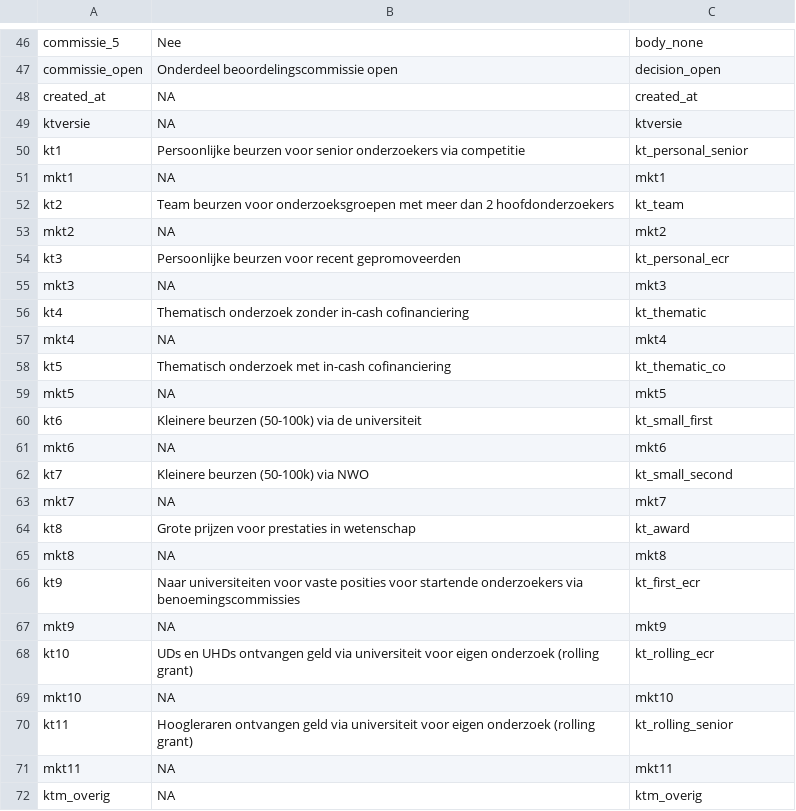
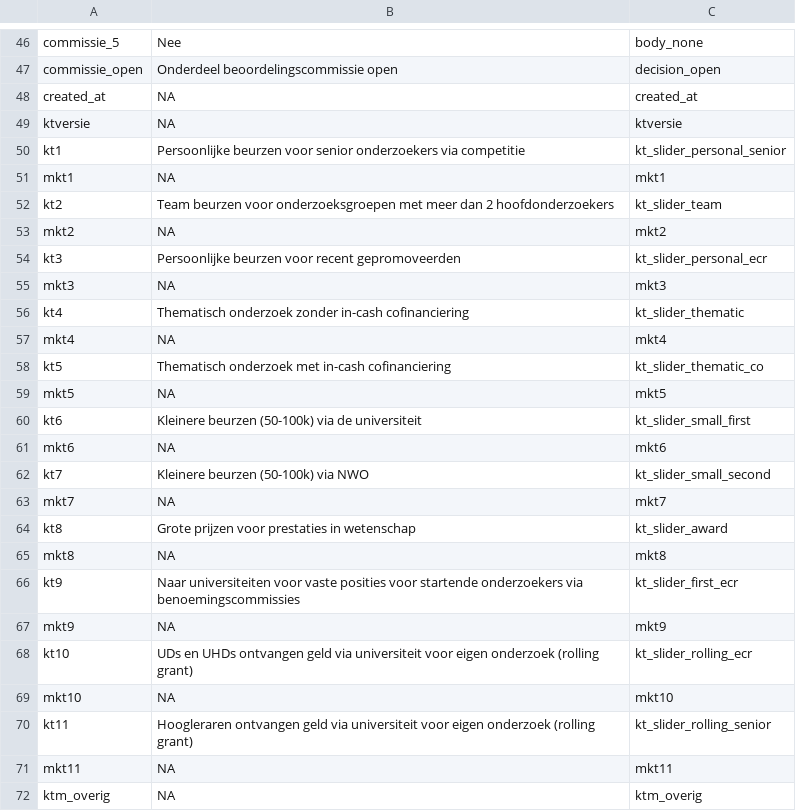
Before and after one commit to DeJongeAkademie/FundingConsultation2022, a CSV file: data/Variabelen_DJA_shortlabels.csv, drawn as a sheet; only a part is shown, gaps mark what is left out; the diff covers the shown part only.

```diff
--- a/data/Variabelen_DJA_shortlabels.csv
+++ b/data/Variabelen_DJA_shortlabels.csv
@@ -50 +50 @@
-"kt1","Persoonlijke beurzen voor senior onderzoekers via competitie","kt_personal_senior"
+kt1,Persoonlijke beurzen voor senior onderzoekers via competitie,kt_slider_personal_senior
@@ -52 +52 @@
-"kt2","Team beurzen voor onderzoeksgroepen met meer dan 2 hoofdonderzoekers","kt_team"
+kt2,Team beurzen voor onderzoeksgroepen met meer dan 2 hoofdonderzoekers,kt_slider_team
@@ -54 +54 @@
-"kt3","Persoonlijke beurzen voor recent gepromoveerden","kt_personal_ecr"
+kt3,Persoonlijke beurzen voor recent gepromoveerden,kt_slider_personal_ecr
@@ -56 +56 @@
-"kt4","Thematisch onderzoek zonder in-cash cofinanciering","kt_thematic"
+kt4,Thematisch onderzoek zonder in-cash cofinanciering,kt_slider_thematic
@@ -58 +58 @@
-"kt5","Thematisch onderzoek met in-cash cofinanciering","kt_thematic_co"
+kt5,Thematisch onderzoek met in-cash cofinanciering,kt_slider_thematic_co
@@ -60 +60 @@
-"kt6","Kleinere beurzen (50-100k) via de universiteit","kt_small_first"
+kt6,Kleinere beurzen (50-100k) via de universiteit,kt_slider_small_first
@@ -62 +62 @@
-"kt7","Kleinere beurzen (50-100k) via NWO","kt_small_second"
+kt7,Kleinere beurzen (50-100k) via NWO,kt_slider_small_second
@@ -64 +64 @@
-"kt8","Grote prijzen voor prestaties in wetenschap","kt_award"
+kt8,Grote prijzen voor prestaties in wetenschap,kt_slider_award
@@ -66 +66 @@
-"kt9","Naar universiteiten voor vaste posities voor startende onderzoekers via benoemingscommissies","kt_first_ecr"
+kt9,Naar universiteiten voor vaste posities voor startende onderzoekers via benoemingscommissies,kt_slider_first_ecr
@@ -68 +68 @@
-"kt10","UDs en UHDs ontvangen geld via universiteit voor eigen onderzoek (rolling grant)","kt_rolling_ecr"
+kt10,UDs en UHDs ontvangen geld via universiteit voor eigen onderzoek (rolling grant),kt_slider_rolling_ecr
@@ -70 +70 @@
-"kt11","Hoogleraren ontvangen geld via universiteit voor eigen onderzoek (rolling grant)","kt_rolling_senior"
+kt11,Hoogleraren ontvangen geld via universiteit voor eigen onderzoek (rolling grant),kt_slider_rolling_senior
```
Also changed, not shown: 13 added rows elsewhere in this file.
